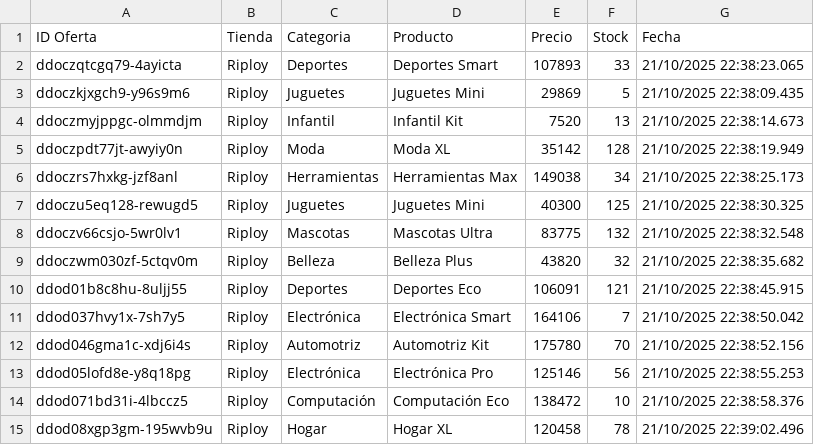
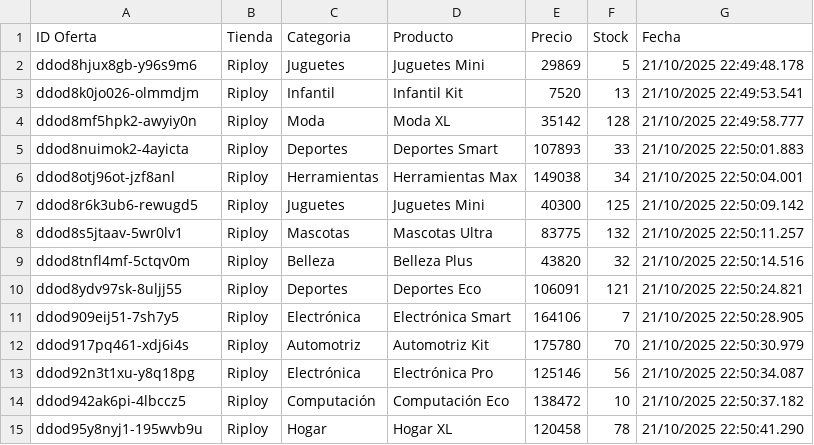
Before and after one commit to Mappo1562/labs_distribuidos, a CSV file: lab2/consumidores/ofertas/grupo2/consumidor_C2-1_ofertas.csv, drawn as a sheet.

```diff
--- a/lab2/consumidores/ofertas/grupo2/consumidor_C2-1_ofertas.csv
+++ b/lab2/consumidores/ofertas/grupo2/consumidor_C2-1_ofertas.csv
@@ -1,15 +1,15 @@
 ID Oferta,Tienda,Categoria,Producto,Precio,Stock,Fecha
-ddoczqtcgq79-4ayicta,Riploy,Deportes,Deportes Smart,107893,33,21/10/2025 22:38:23.065
-ddoczkjxgch9-y96s9m6,Riploy,Juguetes,Juguetes Mini,29869,5,21/10/2025 22:38:09.435
-ddoczmyjppgc-olmmdjm,Riploy,Infantil,Infantil Kit,7520,13,21/10/2025 22:38:14.673
-ddoczpdt77jt-awyiy0n,Riploy,Moda,Moda XL,35142,128,21/10/2025 22:38:19.949
-ddoczrs7hxkg-jzf8anl,Riploy,Herramientas,Herramientas Max,149038,34,21/10/2025 22:38:25.173
-ddoczu5eq128-rewugd5,Riploy,Juguetes,Juguetes Mini,40300,125,21/10/2025 22:38:30.325
-ddoczv66csjo-5wr0lv1,Riploy,Mascotas,Mascotas Ultra,83775,132,21/10/2025 22:38:32.548
-ddoczwm030zf-5ctqv0m,Riploy,Belleza,Belleza Plus,43820,32,21/10/2025 22:38:35.682
-ddod01b8c8hu-8uljj55,Riploy,Deportes,Deportes Eco,106091,121,21/10/2025 22:38:45.915
-ddod037hvy1x-7sh7y5,Riploy,Electrónica,Electrónica Smart,164106,7,21/10/2025 22:38:50.042
-ddod046gma1c-xdj6i4s,Riploy,Automotriz,Automotriz Kit,175780,70,21/10/2025 22:38:52.156
-ddod05lofd8e-y8q18pg,Riploy,Electrónica,Electrónica Pro,125146,56,21/10/2025 22:38:55.253
-ddod071bd31i-4lbccz5,Riploy,Computación,Computación Eco,138472,10,21/10/2025 22:38:58.376
-ddod08xgp3gm-195wvb9u,Riploy,Hogar,Hogar XL,120458,78,21/10/2025 22:39:02.496
+ddod8hjux8gb-y96s9m6,Riploy,Juguetes,Juguetes Mini,29869,5,21/10/2025 22:49:48.178
+ddod8k0jo026-olmmdjm,Riploy,Infantil,Infantil Kit,7520,13,21/10/2025 22:49:53.541
+ddod8mf5hpk2-awyiy0n,Riploy,Moda,Moda XL,35142,128,21/10/2025 22:49:58.777
+ddod8nuimok2-4ayicta,Riploy,Deportes,Deportes Smart,107893,33,21/10/2025 22:50:01.883
+ddod8otj96ot-jzf8anl,Riploy,Herramientas,Herramientas Max,149038,34,21/10/2025 22:50:04.001
+ddod8r6k3ub6-rewugd5,Riploy,Juguetes,Juguetes Mini,40300,125,21/10/2025 22:50:09.142
+ddod8s5jtaav-5wr0lv1,Riploy,Mascotas,Mascotas Ultra,83775,132,21/10/2025 22:50:11.257
+ddod8tnfl4mf-5ctqv0m,Riploy,Belleza,Belleza Plus,43820,32,21/10/2025 22:50:14.516
+ddod8ydv97sk-8uljj55,Riploy,Deportes,Deportes Eco,106091,121,21/10/2025 22:50:24.821
+ddod909eij51-7sh7y5,Riploy,Electrónica,Electrónica Smart,164106,7,21/10/2025 22:50:28.905
+ddod917pq461-xdj6i4s,Riploy,Automotriz,Automotriz Kit,175780,70,21/10/2025 22:50:30.979
+ddod92n3t1xu-y8q18pg,Riploy,Electrónica,Electrónica Pro,125146,56,21/10/2025 22:50:34.087
+ddod942ak6pi-4lbccz5,Riploy,Computación,Computación Eco,138472,10,21/10/2025 22:50:37.182
+ddod95y8nyj1-195wvb9u,Riploy,Hogar,Hogar XL,120458,78,21/10/2025 22:50:41.290
```
Also changed, not shown: lab2/consumidores/ofertas/grupo1/consumidor_C1-3_ofertas.csv, lab2/consumidores/ofertas/grupo1/consumidor_C1-4_ofertas.csv, 18 other files.
